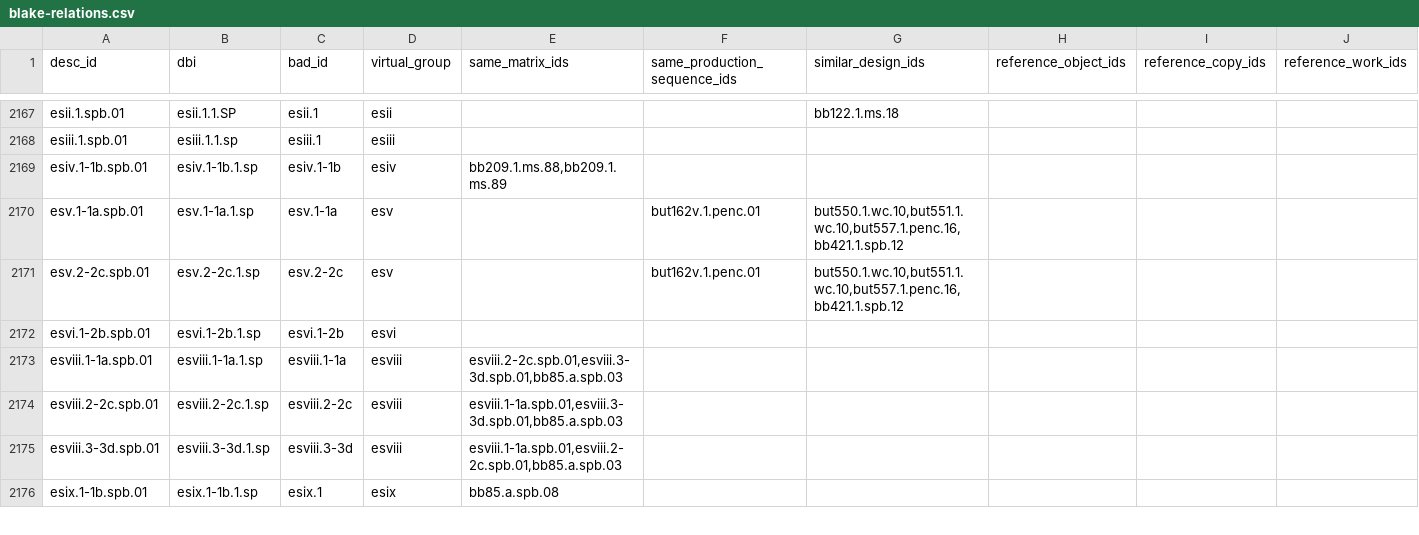
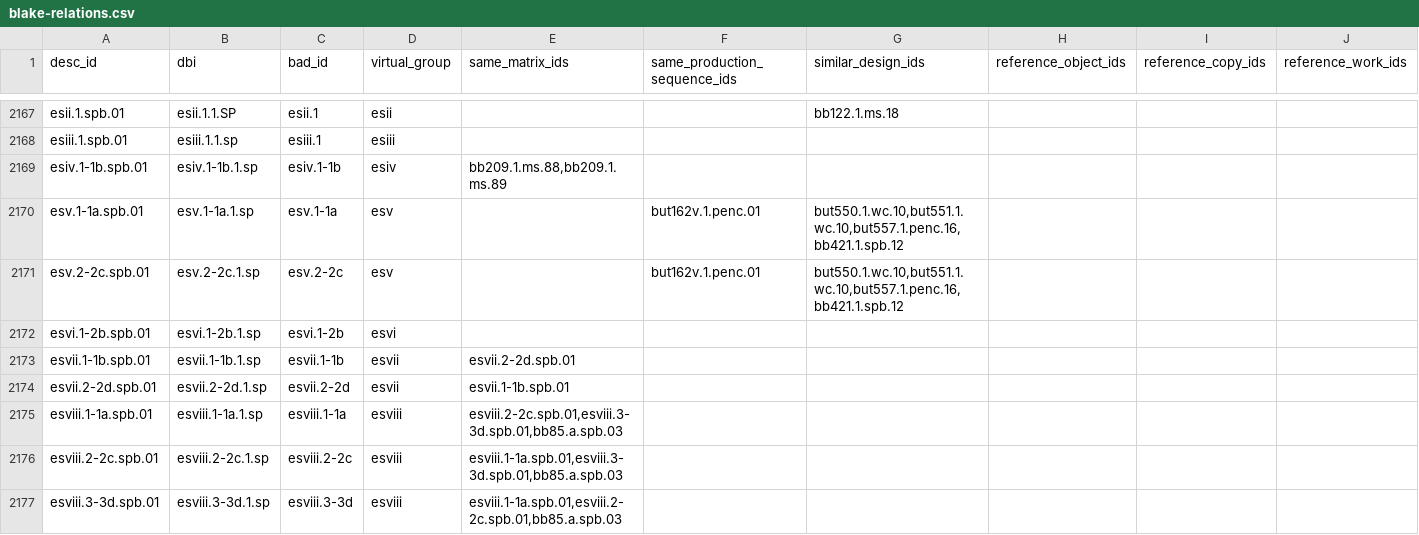
Before and after one commit to blakearchive/data, a CSV file: csv/blake-relations.csv, drawn as a sheet; only a part is shown, gaps mark what is left out; the shorter side is filled out with more unchanged rows; rows hold the shown columns only; the diff names each change by its address in the sheet, - before the commit and + after, or states it on an @@ line.

Commit message:
added esvii

```diff
--- a/csv/blake-relations.csv
+++ b/csv/blake-relations.csv
+row 2173: esvii.1-1b.spb.01 | esvii.1-1b.1.sp | esvii.1-1b | esvii | esvii.2-2d.spb.01
+row 2174: esvii.2-2d.spb.01 | esvii.2-2d.1.sp | esvii.2-2d | esvii | esvii.1-1b.spb.01
```
